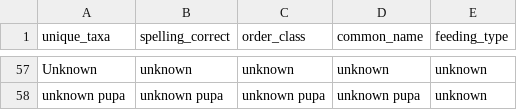
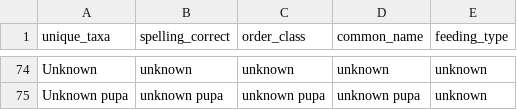
Before and after one commit to tjbutts/hort-benthic-pelagic, a CSV file: unique_miv_taxa.csv, drawn as a sheet; only a part is shown, gaps mark what is left out; addresses are those after the commit; the diff covers the shown part only; the diff names each change by its address in the sheet, - before the commit and + after, or states it on an @@ line.

```diff
--- a/unique_miv_taxa.csv
+++ b/unique_miv_taxa.csv
-A75 (unique_taxa): unknown pupa
+A75 (unique_taxa): Unknown pupa
```
Also changed, not shown: 18 added rows, 1 removed row, 12 moved rows and 8 edited cells elsewhere in this file, hort_mivdensity.csv, periphy_clean.csv, 2 other files.
